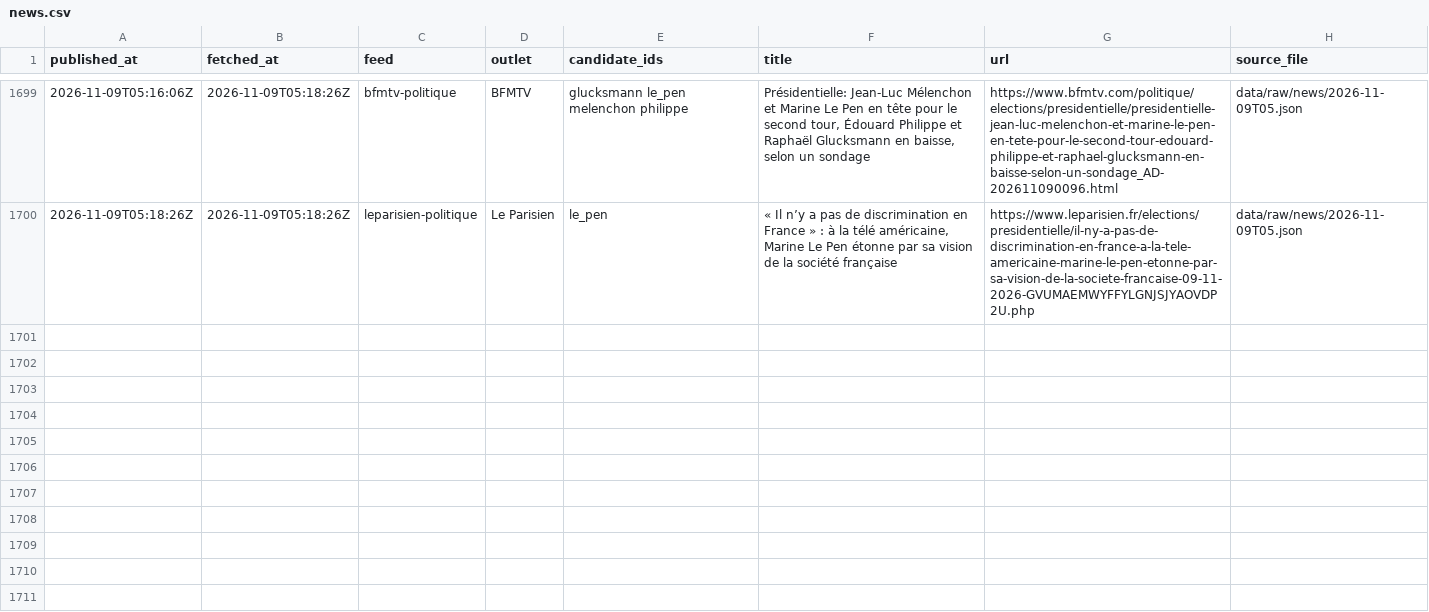
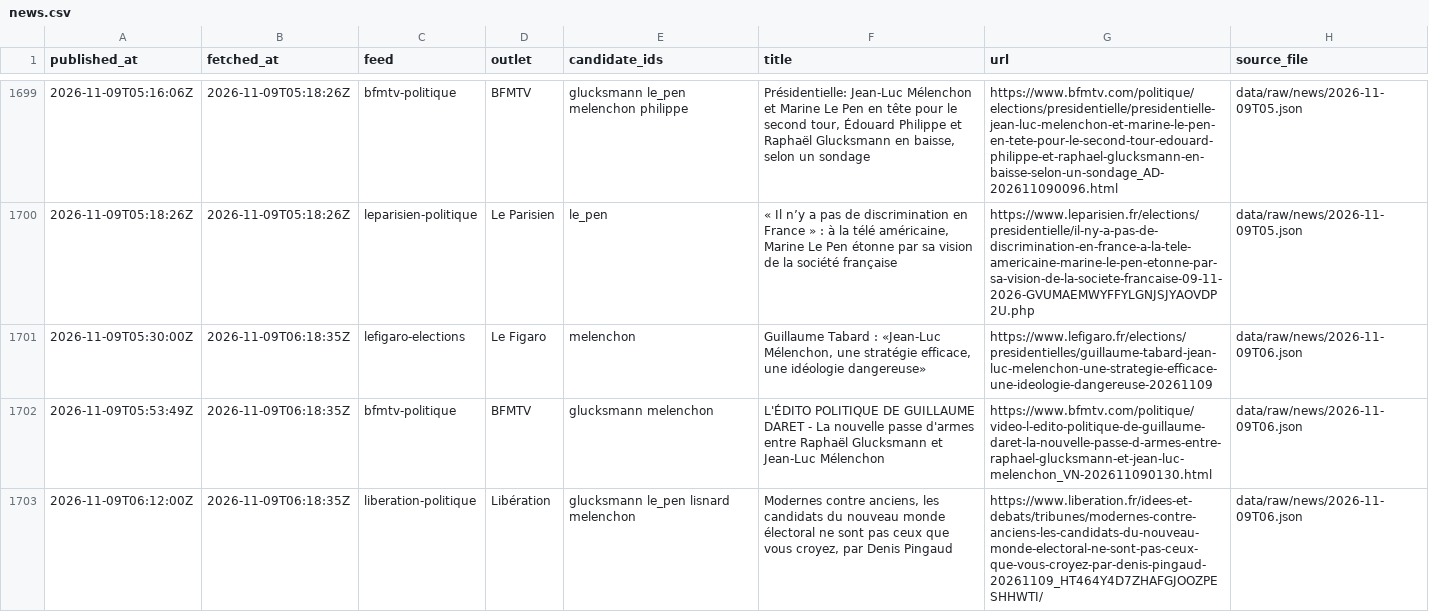
Before and after one commit to Hebilicious/fr2027-forecaster, a CSV file: data/clean/news.csv, drawn as a sheet; only a part is shown, gaps mark what is left out; the diff names each change by its address in the sheet, - before the commit and + after, or states it on an @@ line.

```diff
--- a/data/clean/news.csv
+++ b/data/clean/news.csv
+row 1701: 2026-11-09T05:30:00Z | 2026-11-09T06:18:35Z | lefigaro-elections | Le Figaro | melenchon | Guillaume Tabard : «Jean-Luc Mélenchon, une stratégie efficace, une idéologie dangereuse» | https://www.lefigaro.fr/elections/presidentielles/guillaume-tabard-jean-luc-melenchon-une-strategie-efficace-une-ideologie-dangereuse-20261109 | data/raw/news/2026-11-09T06.json
+row 1702: 2026-11-09T05:53:49Z | 2026-11-09T06:18:35Z | bfmtv-politique | BFMTV | glucksmann melenchon | L'ÉDITO POLITIQUE DE GUILLAUME DARET - La nouvelle passe d'armes entre Raphaël Glucksmann et Jean-Luc Mélenchon | https://www.bfmtv.com/politique/video-l-edito-politique-de-guillaume-daret-la-nouvelle-passe-d-armes-entre-raphael-glucksmann-et-jean-luc-melenchon_VN-202611090130.html | data/raw/news/2026-11-09T06.json
+row 1703: 2026-11-09T06:12:00Z | 2026-11-09T06:18:35Z | liberation-politique | Libération | glucksmann le_pen lisnard melenchon | Modernes contre anciens, les candidats du nouveau monde électoral ne sont pas ceux que vous croyez, par Denis Pingaud | https://www.liberation.fr/idees-et-debats/tribunes/modernes-contre-anciens-les-candidats-du-nouveau-monde-electoral-ne-sont-pas-ceux-que-vous-croyez-par-denis-pingaud-20261109_HT464Y4D7ZHAFGJOOZPESHHWTI/ | data/raw/news/2026-11-09T06.json
```
Also changed, not shown: data/clean/attention.csv, data/clean/gdelt.csv, 7 other files.
